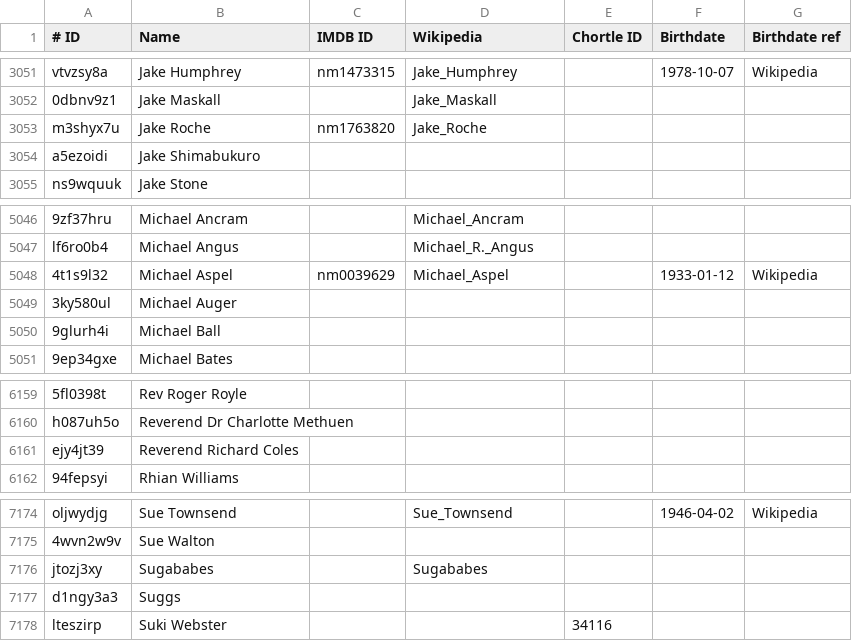
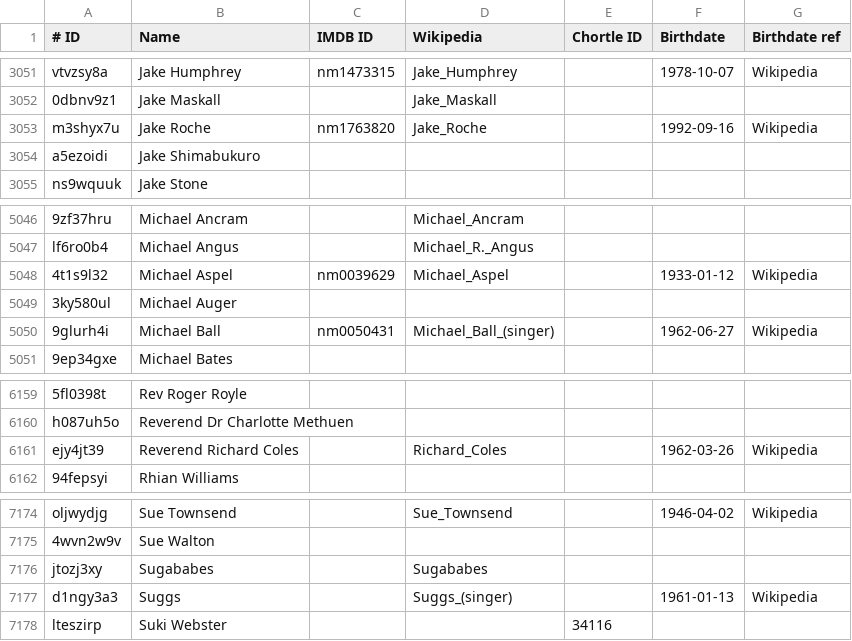
Before and after one commit to slowe/panelshows, a TSV file: people/people.tsv, drawn as a sheet; only a part is shown, gaps mark what is left out; the diff covers the shown part only; the diff names each change by its address in the sheet, - before the commit and + after, or states it on an @@ line.

```diff
--- a/people/people.tsv
+++ b/people/people.tsv
-F3053 (Birthdate): (empty)
+F3053 (Birthdate): 1992-09-16
-G3053 (Birthdate ref): (empty)
+G3053 (Birthdate ref): Wikipedia
-C5050 (IMDB ID): (empty)
+C5050 (IMDB ID): nm0050431
-D5050 (Wikipedia): (empty)
+D5050 (Wikipedia): Michael_Ball_(singer)
-F5050 (Birthdate): (empty)
+F5050 (Birthdate): 1962-06-27
-G5050 (Birthdate ref): (empty)
+G5050 (Birthdate ref): Wikipedia
-D6161 (Wikipedia): (empty)
+D6161 (Wikipedia): Richard_Coles
-F6161 (Birthdate): (empty)
+F6161 (Birthdate): 1962-03-26
-G6161 (Birthdate ref): (empty)
+G6161 (Birthdate ref): Wikipedia
-D7177 (Wikipedia): (empty)
+D7177 (Wikipedia): Suggs_(singer)
-F7177 (Birthdate): (empty)
+F7177 (Birthdate): 1961-01-13
-G7177 (Birthdate ref): (empty)
+G7177 (Birthdate ref): Wikipedia
```
Also changed, not shown: 20 edited cells elsewhere in this file, 56 other files.
